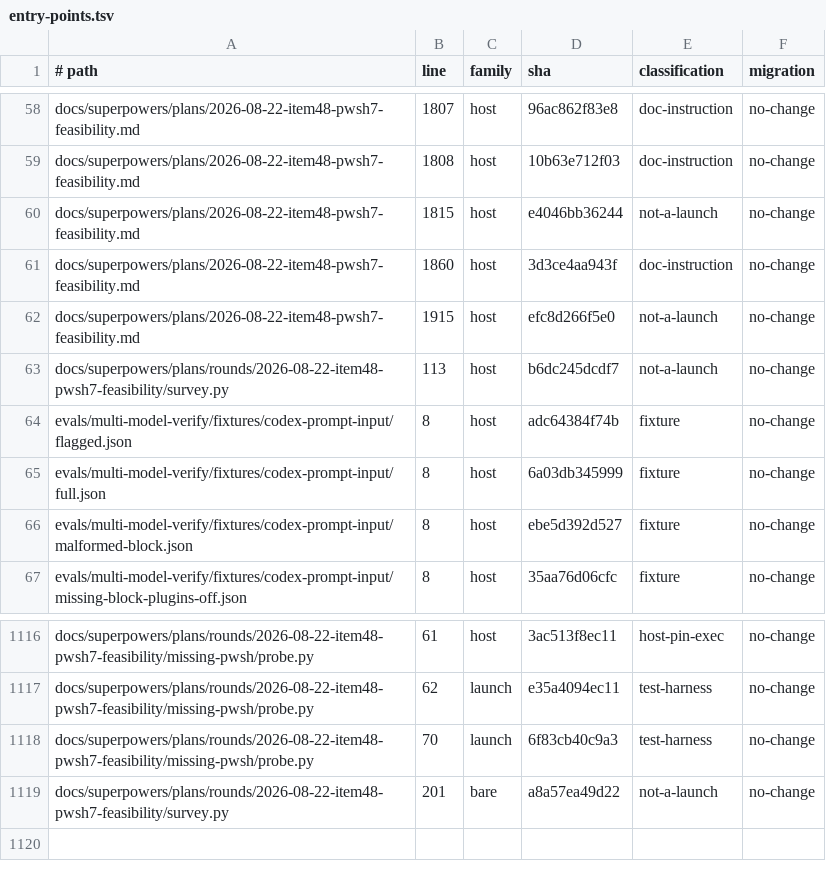
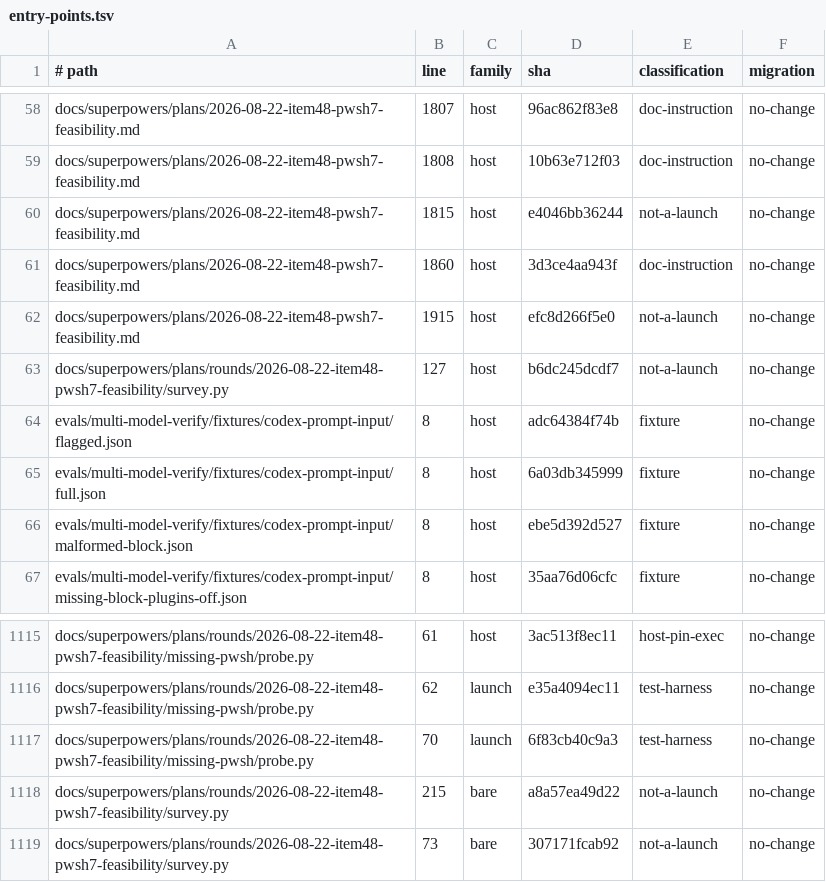
Before and after one commit to Bmwascher/parallax, a TSV file: docs/superpowers/plans/rounds/2026-08-22-item48-pwsh7-feasibility/entry-points.tsv, drawn as a sheet; only a part is shown, gaps mark what is left out; the diff covers the shown part only.

Commit message:
name the second deliberate blind spot in survey.py's own known-misses comment

```diff
--- a/docs/superpowers/plans/rounds/2026-08-22-item48-pwsh7-feasibility/entry-points.tsv
+++ b/docs/superpowers/plans/rounds/2026-08-22-item48-pwsh7-feasibility/entry-points.tsv
@@ -62,3 +62,3 @@ docs/superpowers/plans/2026-08-22-item48-pwsh7-feasibility.md	1860	host	3d3ce4aa
 docs/superpowers/plans/2026-08-22-item48-pwsh7-feasibility.md	1915	host	efc8d266f5e0	not-a-launch	no-change
-docs/superpowers/plans/rounds/2026-08-22-item48-pwsh7-feasibility/survey.py	113	host	b6dc245dcdf7	not-a-launch	no-change
+docs/superpowers/plans/rounds/2026-08-22-item48-pwsh7-feasibility/survey.py	127	host	b6dc245dcdf7	not-a-launch	no-change
 evals/multi-model-verify/fixtures/codex-prompt-input/flagged.json	8	host	adc64384f74b	fixture	no-change
@@ -1118,2 +1117,3 @@ docs/superpowers/plans/rounds/2026-08-22-item48-pwsh7-feasibility/missing-pwsh/p
 docs/superpowers/plans/rounds/2026-08-22-item48-pwsh7-feasibility/missing-pwsh/probe.py	70	launch	6f83cb40c9a3	test-harness	no-change
-docs/superpowers/plans/rounds/2026-08-22-item48-pwsh7-feasibility/survey.py	201	bare	a8a57ea49d22	not-a-launch	no-change
+docs/superpowers/plans/rounds/2026-08-22-item48-pwsh7-feasibility/survey.py	215	bare	a8a57ea49d22	not-a-launch	no-change
+docs/superpowers/plans/rounds/2026-08-22-item48-pwsh7-feasibility/survey.py	73	bare	307171fcab92	not-a-launch	no-change
```
Also changed, not shown: 1 removed row and 21 edited cells elsewhere in this file, 1 other file.
